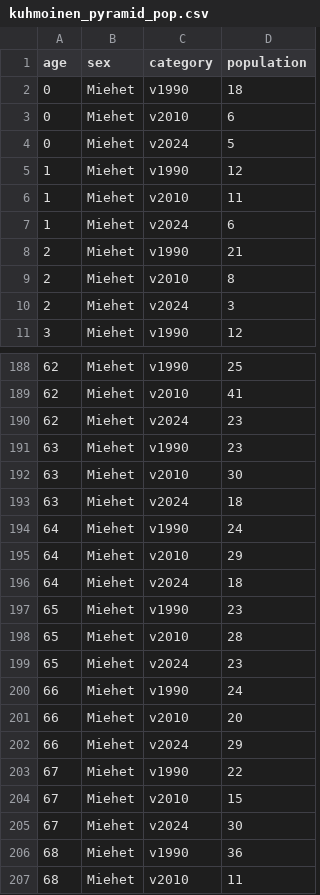
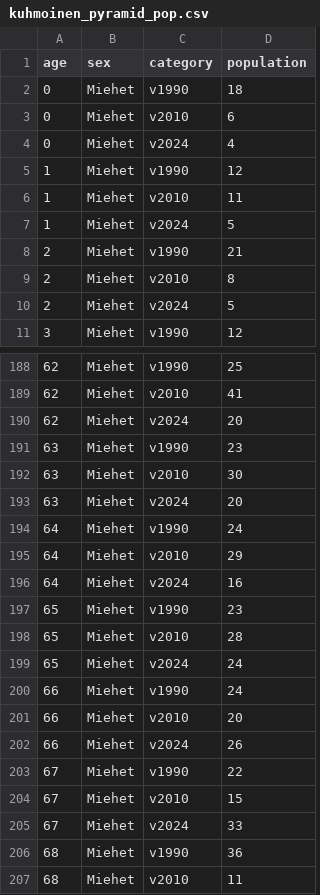
Before and after one commit to Kangasalakehitys/kuhmoinen, a CSV file: data/kuhmoinen_pyramid_pop.csv, drawn as a sheet; only a part is shown, gaps mark what is left out; the diff covers the shown part only.

```diff
--- a/data/kuhmoinen_pyramid_pop.csv
+++ b/data/kuhmoinen_pyramid_pop.csv
@@ -3,9 +3,9 @@
 0,"Miehet","v2010",6
-0,"Miehet","v2024",5
+0,"Miehet","v2024",4
 1,"Miehet","v1990",12
 1,"Miehet","v2010",11
-1,"Miehet","v2024",6
+1,"Miehet","v2024",5
 2,"Miehet","v1990",21
 2,"Miehet","v2010",8
-2,"Miehet","v2024",3
+2,"Miehet","v2024",5
 3,"Miehet","v1990",12
@@ -189,18 +189,18 @@
 62,"Miehet","v2010",41
-62,"Miehet","v2024",23
+62,"Miehet","v2024",20
 63,"Miehet","v1990",23
 63,"Miehet","v2010",30
-63,"Miehet","v2024",18
+63,"Miehet","v2024",20
 64,"Miehet","v1990",24
 64,"Miehet","v2010",29
-64,"Miehet","v2024",18
+64,"Miehet","v2024",16
 65,"Miehet","v1990",23
 65,"Miehet","v2010",28
-65,"Miehet","v2024",23
+65,"Miehet","v2024",24
 66,"Miehet","v1990",24
 66,"Miehet","v2010",20
-66,"Miehet","v2024",29
+66,"Miehet","v2024",26
 67,"Miehet","v1990",22
 67,"Miehet","v2010",15
-67,"Miehet","v2024",30
+67,"Miehet","v2024",33
 68,"Miehet","v1990",36
```
Also changed, not shown: 113 edited cells elsewhere in this file, data/kuhmoinen_migr_betw_muni_map.csv, data/kuhmoinen_migr_muni.csv, 14 other files.
